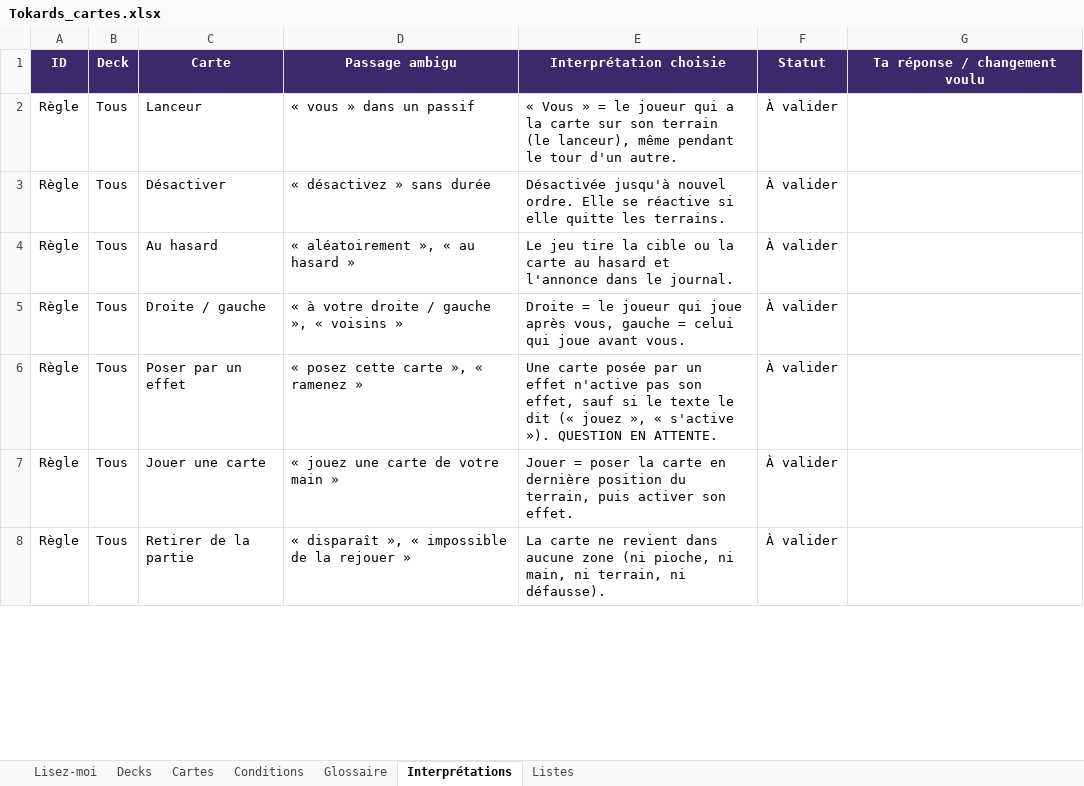
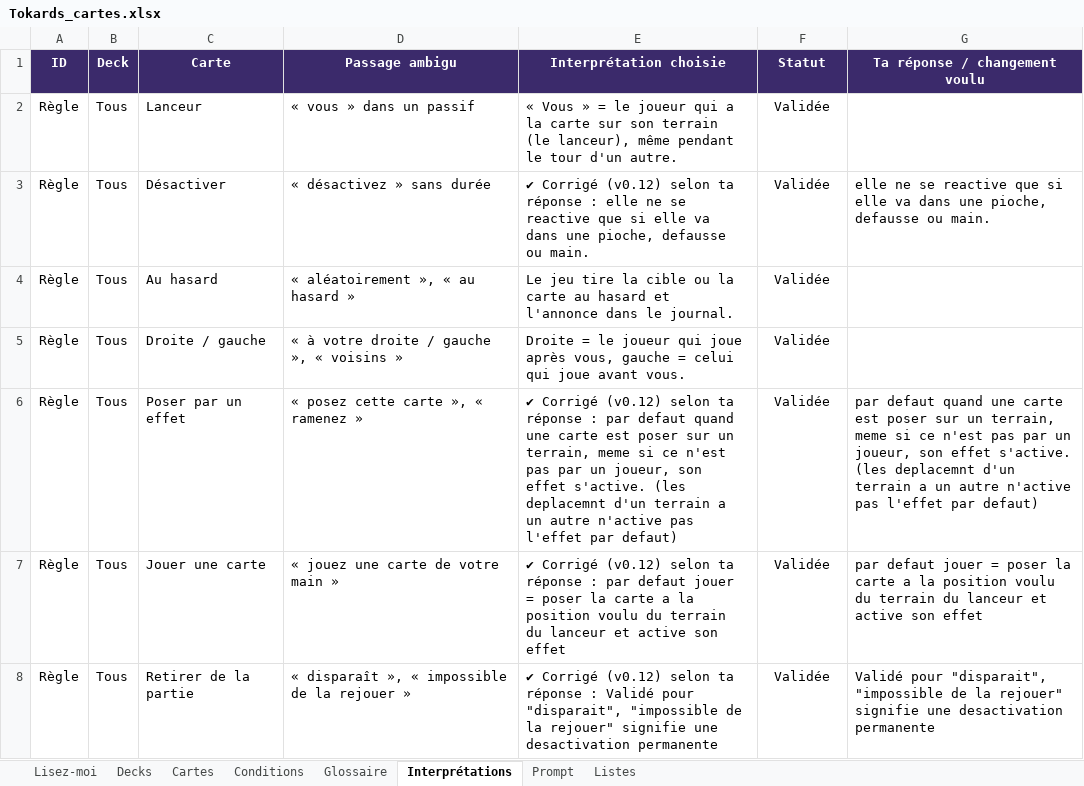
Before and after one commit to Emilezola0/Tokards, an Excel workbook: data/Tokards_cartes.xlsx, sheet Interprétations, drawn as a sheet; only a part is shown; values as stored, in another font and other column widths than the file's, no borders; conditional formats not drawn; the diff covers the shown part only; the diff names each change by its address in the sheet, - before the commit and + after, or states it on an @@ line.

```diff
--- a/data/Tokards_cartes.xlsx (sheet Interprétations)
+++ b/data/Tokards_cartes.xlsx (sheet Interprétations)
+sheet tab: Prompt
-F2:F8 (Statut): À valider
+F2:F8 (Statut): Validée
-E3 (Interprétation choisie): Désactivée jusqu'à nouvel ordre. Elle se réactive si elle quitte les terrains.
+E3 (Interprétation choisie): ✔ Corrigé (v0.12) selon ta réponse : elle ne se reactive que si elle va dans une pioche, defausse ou main.
-G3 (Ta réponse / changement voulu): (empty)
+G3 (Ta réponse / changement voulu): elle ne se reactive que si elle va dans une pioche, defausse ou main.
-E6 (Interprétation choisie): Une carte posée par un effet n'active pas son effet, sauf si le texte le dit (« jouez », « s'active »). QUESTION EN ATTENTE.
+E6 (Interprétation choisie): ✔ Corrigé (v0.12) selon ta réponse : par defaut quand une carte est poser sur un terrain, meme si ce n'est pas par un joueur, son effet s'active. (les deplacemnt d'un terrain a un autre n'active pas l'effet par defaut)
-G6 (Ta réponse / changement voulu): (empty)
+G6 (Ta réponse / changement voulu): par defaut quand une carte est poser sur un terrain, meme si ce n'est pas par un joueur, son effet s'active. (les deplacemnt d'un terrain a un autre n'active pas l'effet par defaut)
-E7 (Interprétation choisie): Jouer = poser la carte en dernière position du terrain, puis activer son effet.
+E7 (Interprétation choisie): ✔ Corrigé (v0.12) selon ta réponse : par defaut jouer = poser la carte a la position voulu du terrain du lanceur et active son effet
-G7 (Ta réponse / changement voulu): (empty)
+G7 (Ta réponse / changement voulu): par defaut jouer = poser la carte a la position voulu du terrain du lanceur et active son effet
-E8 (Interprétation choisie): La carte ne revient dans aucune zone (ni pioche, ni main, ni terrain, ni défausse).
+E8 (Interprétation choisie): ✔ Corrigé (v0.12) selon ta réponse : Validé pour "disparait", "impossible de la rejouer" signifie une desactivation permanente
-G8 (Ta réponse / changement voulu): (empty)
+G8 (Ta réponse / changement voulu): Validé pour "disparait", "impossible de la rejouer" signifie une desactivation permanente
```
Also changed, not shown: other rows of this sheet, sheet Cartes, sheet Glossaire, sheet Decks, sheet Lisez-moi, 26 other files.
